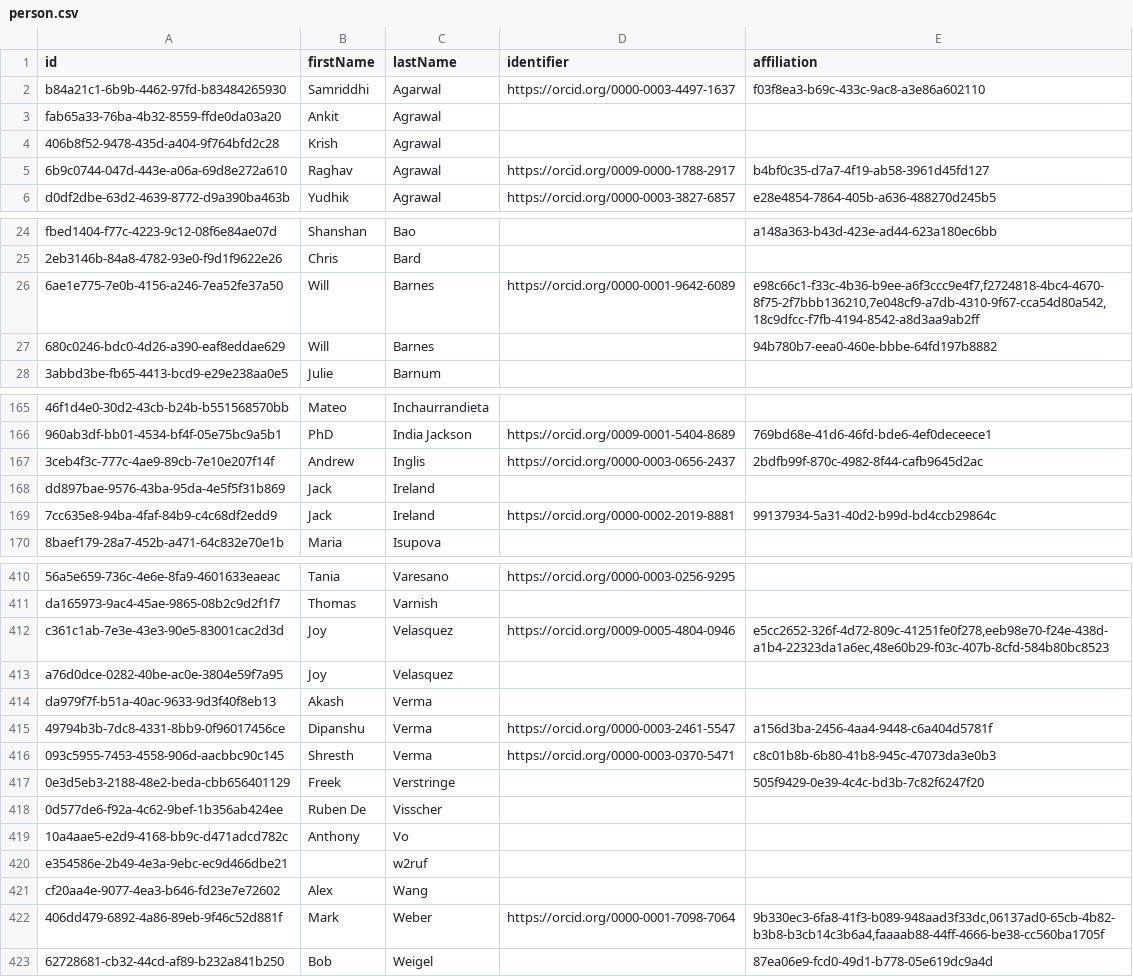
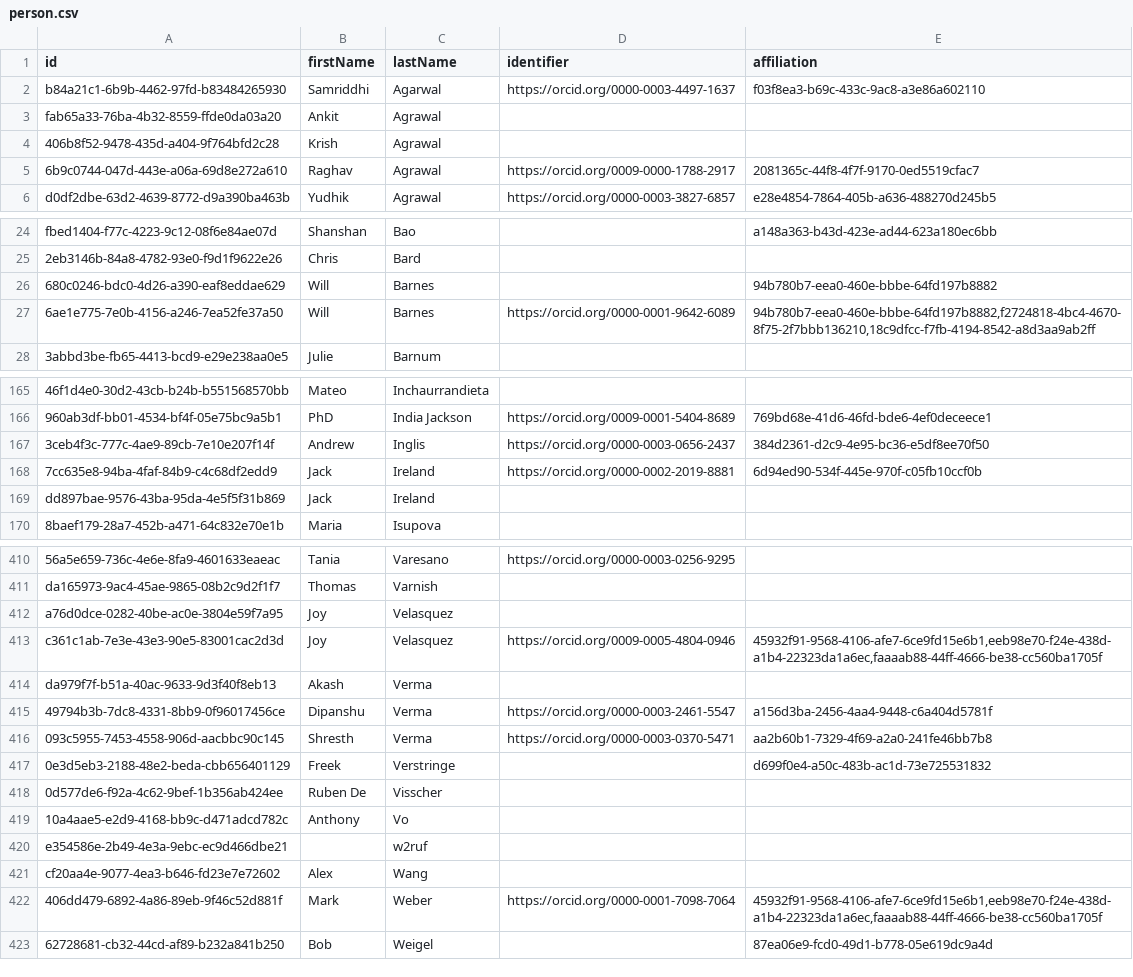
Before and after one commit to Heliophysics-Software-Search-Interface/hssi-website, a CSV file: django/website/config/db/person.csv, drawn as a sheet; only a part is shown, gaps mark what is left out; removed rows and columns are numbered as before the commit, all else as after; the diff covers the shown part only; the diff names each change by its address in the sheet, - before the commit and + after, or states it on an @@ line.

```diff
--- a/django/website/config/db/person.csv
+++ b/django/website/config/db/person.csv
-E5 (affiliation): b4bf0c35-d7a7-4f19-ab58-3961d45fd127
+E5 (affiliation): 2081365c-44f8-4f7f-9170-0ed5519cfac7
-row 26: 6ae1e775-7e0b-4156-a246-7ea52fe37a50 | Will | Barnes | https://orcid.org/0000-0001-9642-6089 | e98c66c1-f33c-4b36-b9ee-a6f3ccc9e4f7,f2724818-4bc4-4670-8f75-2f7bbb136210,7e048cf9-a7db-4310-9f67-cca54d80a542,18c9dfcc-f7fb-4194-8542-a8d3aa9ab2ff
+row 27: 6ae1e775-7e0b-4156-a246-7ea52fe37a50 | Will | Barnes | https://orcid.org/0000-0001-9642-6089 | 94b780b7-eea0-460e-bbbe-64fd197b8882,f2724818-4bc4-4670-8f75-2f7bbb136210,18c9dfcc-f7fb-4194-8542-a8d3aa9ab2ff
-E167 (affiliation): 2bdfb99f-870c-4982-8f44-cafb9645d2ac
+E167 (affiliation): 384d2361-d2c9-4e95-bc36-e5df8ee70f50
+row 168: 7cc635e8-94ba-4faf-84b9-c4c68df2edd9 | Jack | Ireland | https://orcid.org/0000-0002-2019-8881 | 6d94ed90-534f-445e-970f-c05fb10ccf0b
-row 169: 7cc635e8-94ba-4faf-84b9-c4c68df2edd9 | Jack | Ireland | https://orcid.org/0000-0002-2019-8881 | 99137934-5a31-40d2-b99d-bd4ccb29864c
-row 412: c361c1ab-7e3e-43e3-90e5-83001cac2d3d | Joy | Velasquez | https://orcid.org/0009-0005-4804-0946 | e5cc2652-326f-4d72-809c-41251fe0f278,eeb98e70-f24e-438d-a1b4-22323da1a6ec,48e60b29-f03c-407b-8cfd-584b80bc8523
+row 413: c361c1ab-7e3e-43e3-90e5-83001cac2d3d | Joy | Velasquez | https://orcid.org/0009-0005-4804-0946 | 45932f91-9568-4106-afe7-6ce9fd15e6b1,eeb98e70-f24e-438d-a1b4-22323da1a6ec,faaaab88-44ff-4666-be38-cc560ba1705f
-E416 (affiliation): c8c01b8b-6b80-41b8-945c-47073da3e0b3
+E416 (affiliation): aa2b60b1-7329-4f69-a2a0-241fe46bb7b8
-E417 (affiliation): 505f9429-0e39-4c4c-bd3b-7c82f6247f20
+E417 (affiliation): d699f0e4-a50c-483b-ac1d-73e725531832
-E422 (affiliation): 9b330ec3-6fa8-41f3-b089-948aad3f33dc,06137ad0-65cb-4b82-b3b8-b3cb14c3b6a4,faaaab88-44ff-4666-be38-cc560ba1705f
+E422 (affiliation): 45932f91-9568-4106-afe7-6ce9fd15e6b1,eeb98e70-f24e-438d-a1b4-22323da1a6ec,faaaab88-44ff-4666-be38-cc560ba1705f
```
Also changed, not shown: 2 moved rows and 68 edited cells elsewhere in this file, django/website/config/db/software.csv, 1 other file.
